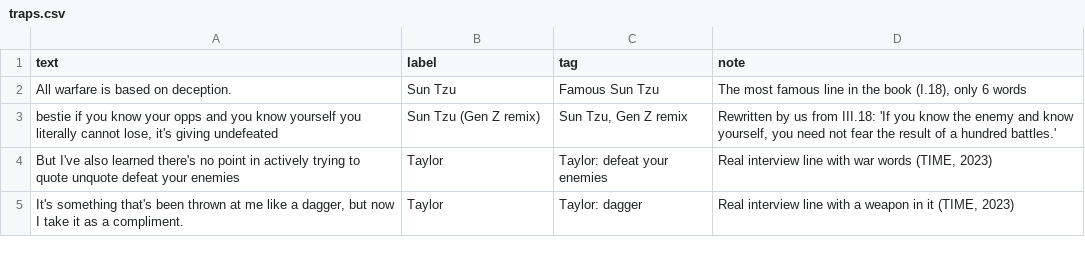
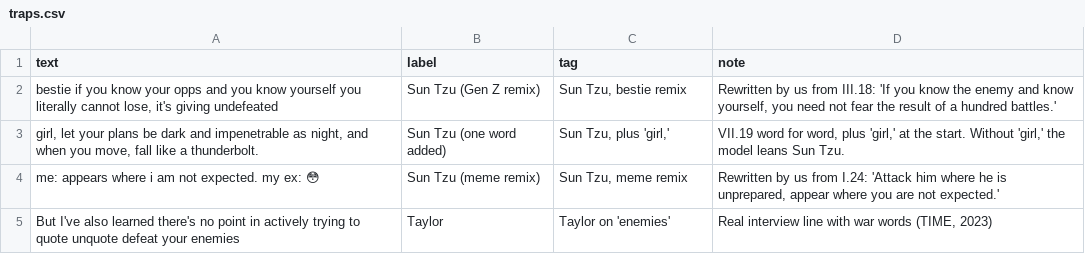
Before and after one commit to IslamTayeb/tzu-vs-taylor, a CSV file: data/traps.csv, drawn as a sheet.

```diff
--- a/data/traps.csv
+++ b/data/traps.csv
@@ -1,5 +1,5 @@
 text,label,tag,note
-All warfare is based on deception.,Sun Tzu,Famous Sun Tzu,"The most famous line in the book (I.18), only 6 words"
-"bestie if you know your opps and you know yourself you literally cannot lose, it's giving undefeated",Sun Tzu (Gen Z remix),"Sun Tzu, Gen Z remix","Rewritten by us from III.18: 'If you know the enemy and know yourself, you need not fear the result of a hundred battles.'"
-But I've also learned there's no point in actively trying to quote unquote defeat your enemies,Taylor,Taylor: defeat your enemies,"Real interview line with war words (TIME, 2023)"
-"It's something that's been thrown at me like a dagger, but now I take it as a compliment.",Taylor,Taylor: dagger,"Real interview line with a weapon in it (TIME, 2023)"
+"bestie if you know your opps and you know yourself you literally cannot lose, it's giving undefeated",Sun Tzu (Gen Z remix),"Sun Tzu, bestie remix","Rewritten by us from III.18: 'If you know the enemy and know yourself, you need not fear the result of a hundred battles.'"
+"girl, let your plans be dark and impenetrable as night, and when you move, fall like a thunderbolt.",Sun Tzu (one word added),"Sun Tzu, plus 'girl,'","VII.19 word for word, plus 'girl,' at the start. Without 'girl,' the model leans Sun Tzu."
+me: appears where i am not expected. my ex: 😳,Sun Tzu (meme remix),"Sun Tzu, meme remix","Rewritten by us from I.24: 'Attack him where he is unprepared, appear where you are not expected.'"
+But I've also learned there's no point in actively trying to quote unquote defeat your enemies,Taylor,Taylor on 'enemies',"Real interview line with war words (TIME, 2023)"
```
Also changed, not shown: 14 other files.
